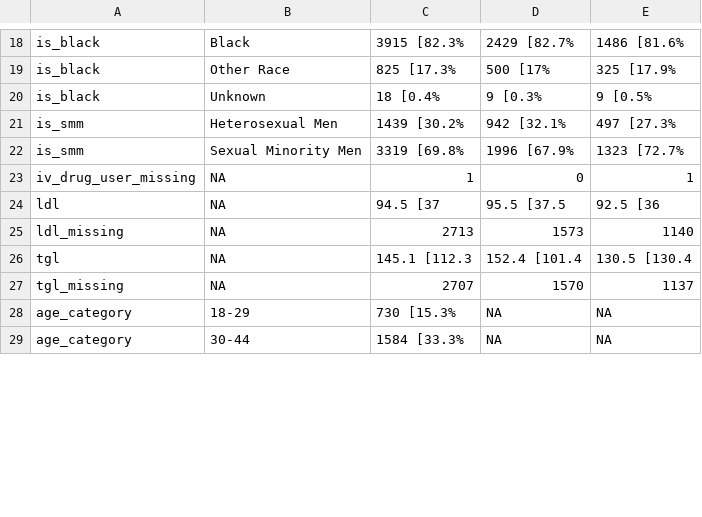
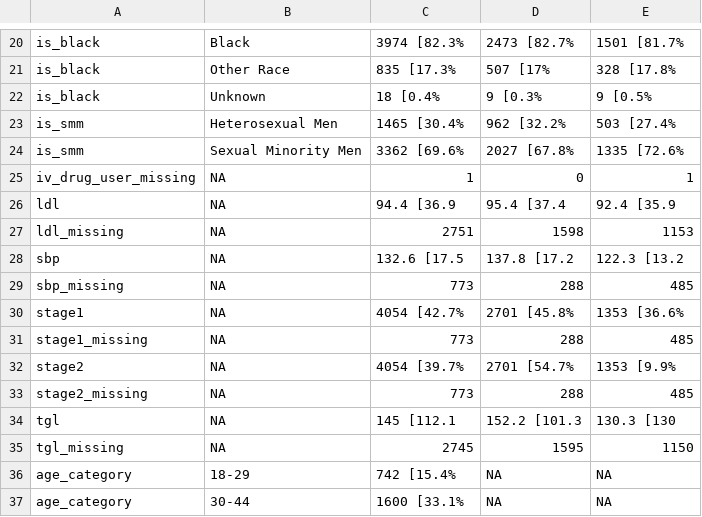
Before and after one commit to jvargh7/grady_hiv_cascade, a CSV file: paper/table_hypertension descriptive characteristics.csv, drawn as a sheet; only a part is shown, gaps mark what is left out; addresses are those after the commit; the diff covers the shown part only; the diff names each change by its address in the sheet, - before the commit and + after, or states it on an @@ line.

```diff
--- a/paper/table_hypertension descriptive characteristics.csv
+++ b/paper/table_hypertension descriptive characteristics.csv
-C20: 3915 [82.3%
+C20: 3974 [82.3%
-D20: 2429 [82.7%
+D20: 2473 [82.7%
-E20: 1486 [81.6%
+E20: 1501 [81.7%
-C21: 825 [17.3%
+C21: 835 [17.3%
-D21: 500 [17%
+D21: 507 [17%
-E21: 325 [17.9%
+E21: 328 [17.8%
-C23: 1439 [30.2%
+C23: 1465 [30.4%
-D23: 942 [32.1%
+D23: 962 [32.2%
-E23: 497 [27.3%
+E23: 503 [27.4%
-C24: 3319 [69.8%
+C24: 3362 [69.6%
-D24: 1996 [67.9%
+D24: 2027 [67.8%
-E24: 1323 [72.7%
+E24: 1335 [72.6%
-C26: 94.5 [37
+C26: 94.4 [36.9
-D26: 95.5 [37.5
+D26: 95.4 [37.4
-E26: 92.5 [36
+E26: 92.4 [35.9
-C27: 2713
+C27: 2751
-D27: 1573
+D27: 1598
-E27: 1140
+E27: 1153
+row 28: sbp | NA | 132.6 [17.5 | 137.8 [17.2 | 122.3 [13.2
+row 29: sbp_missing | NA | 773 | 288 | 485
+row 30: stage1 | NA | 4054 [42.7% | 2701 [45.8% | 1353 [36.6%
+row 31: stage1_missing | NA | 773 | 288 | 485
+row 32: stage2 | NA | 4054 [39.7% | 2701 [54.7% | 1353 [9.9%
+row 33: stage2_missing | NA | 773 | 288 | 485
-C34: 145.1 [112.3
+C34: 145 [112.1
-D34: 152.4 [101.4
+D34: 152.2 [101.3
-E34: 130.5 [130.4
+E34: 130.3 [130
-C35: 2707
+C35: 2745
-D35: 1570
+D35: 1595
-E35: 1137
+E35: 1150
-C36: 730 [15.3%
+C36: 742 [15.4%
-C37: 1584 [33.3%
+C37: 1600 [33.1%
```
Also changed, not shown: 2 added rows and 31 edited cells elsewhere in this file, hypertension/mhhgra07_descriptive characteristics.csv, 14 other files.
